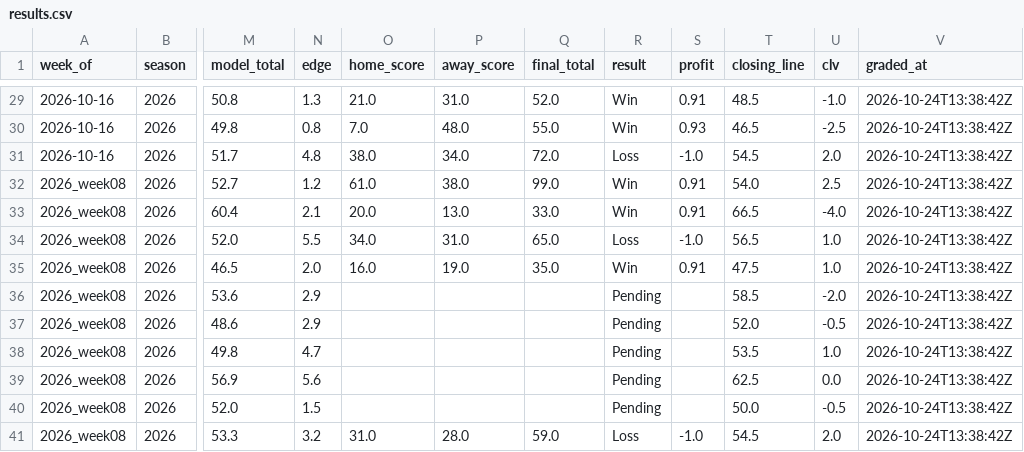
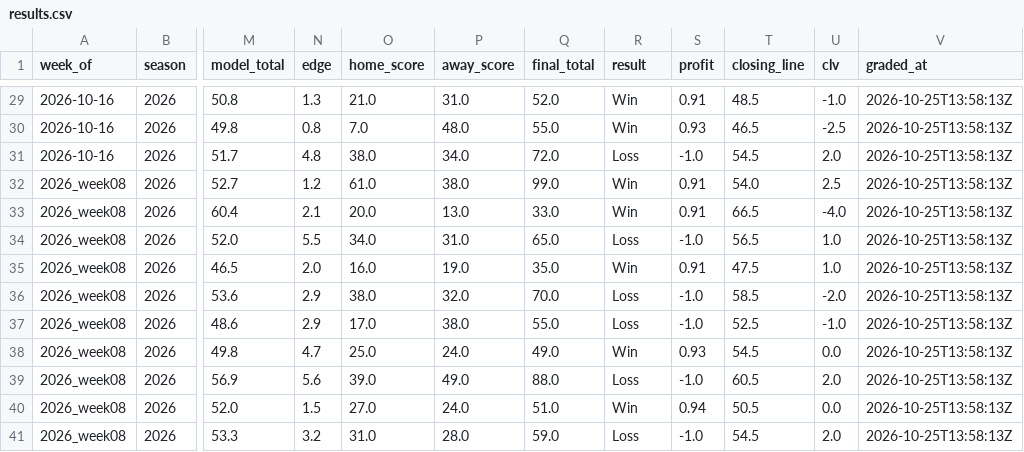
Before and after one commit to beauvardion/cfb_bets_site, a CSV file: results.csv, drawn as a sheet; only a part is shown, gaps mark what is left out; the diff covers the shown part only; the diff names each change by its address in the sheet, - before the commit and + after, or states it on an @@ line.

```diff
--- a/results.csv
+++ b/results.csv
-V29:V41 (graded_at): 2026-10-24T13:38:42Z
+V29:V41 (graded_at): 2026-10-25T13:58:13Z
-O36 (home_score): (empty)
+O36 (home_score): 38.0
-P36 (away_score): (empty)
+P36 (away_score): 32.0
-Q36 (final_total): (empty)
+Q36 (final_total): 70.0
-R36:R37 (result): Pending
+R36:R37 (result): Loss
-S36:S37 (profit): (empty)
+S36:S37 (profit): -1.0
-O37 (home_score): (empty)
+O37 (home_score): 17.0
-P37 (away_score): (empty)
+P37 (away_score): 38.0
-Q37 (final_total): (empty)
+Q37 (final_total): 55.0
-T37 (closing_line): 52.0
+T37 (closing_line): 52.5
-U37 (clv): -0.5
+U37 (clv): -1.0
-O38 (home_score): (empty)
+O38 (home_score): 25.0
-P38 (away_score): (empty)
+P38 (away_score): 24.0
-Q38 (final_total): (empty)
+Q38 (final_total): 49.0
-R38 (result): Pending
+R38 (result): Win
-S38 (profit): (empty)
+S38 (profit): 0.93
-T38 (closing_line): 53.5
+T38 (closing_line): 54.5
-U38 (clv): 1.0
+U38 (clv): 0.0
-O39 (home_score): (empty)
+O39 (home_score): 39.0
-P39 (away_score): (empty)
+P39 (away_score): 49.0
-Q39 (final_total): (empty)
+Q39 (final_total): 88.0
-R39 (result): Pending
+R39 (result): Loss
-S39 (profit): (empty)
+S39 (profit): -1.0
-T39 (closing_line): 62.5
+T39 (closing_line): 60.5
-U39 (clv): 0.0
+U39 (clv): 2.0
-O40 (home_score): (empty)
+O40 (home_score): 27.0
-P40 (away_score): (empty)
+P40 (away_score): 24.0
-Q40 (final_total): (empty)
+Q40 (final_total): 51.0
-R40 (result): Pending
+R40 (result): Win
-S40 (profit): (empty)
+S40 (profit): 0.94
-T40 (closing_line): 50.0
+T40 (closing_line): 50.5
-U40 (clv): -0.5
+U40 (clv): 0.0
```
Also changed, not shown: 51 edited cells elsewhere in this file.
